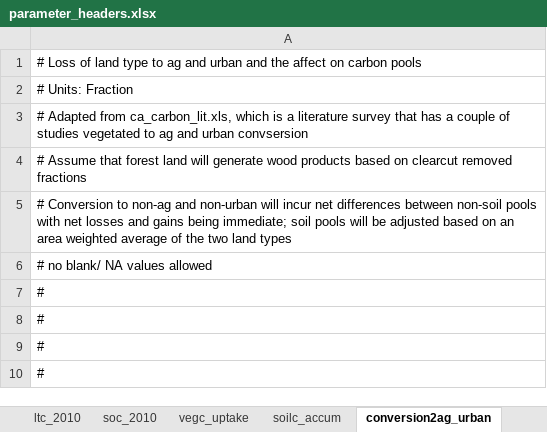
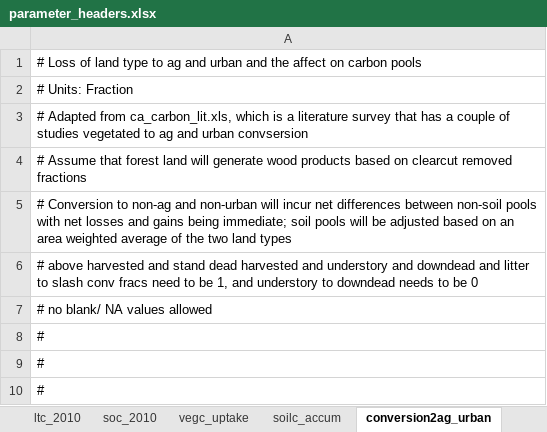
Before and after one commit to aldivi/caland, an Excel workbook: raw_data/parameter_headers.xlsx, sheet conversion2ag_urban, drawn as a sheet; values as stored, in another font and other column widths than the file's, no borders; removed rows and columns are numbered as before the commit, all else as after; the diff names each change by its address in the sheet, - before the commit and + after, or states it on an @@ line.

```diff
--- a/raw_data/parameter_headers.xlsx (sheet conversion2ag_urban)
+++ b/raw_data/parameter_headers.xlsx (sheet conversion2ag_urban)
+row 6: # above harvested and stand dead harvested and understory and downdead and litter to slash conv fracs need to be 1, and understory to downdead needs to be 0
-row 7: #
```
Also changed, not shown: 7 other files.
